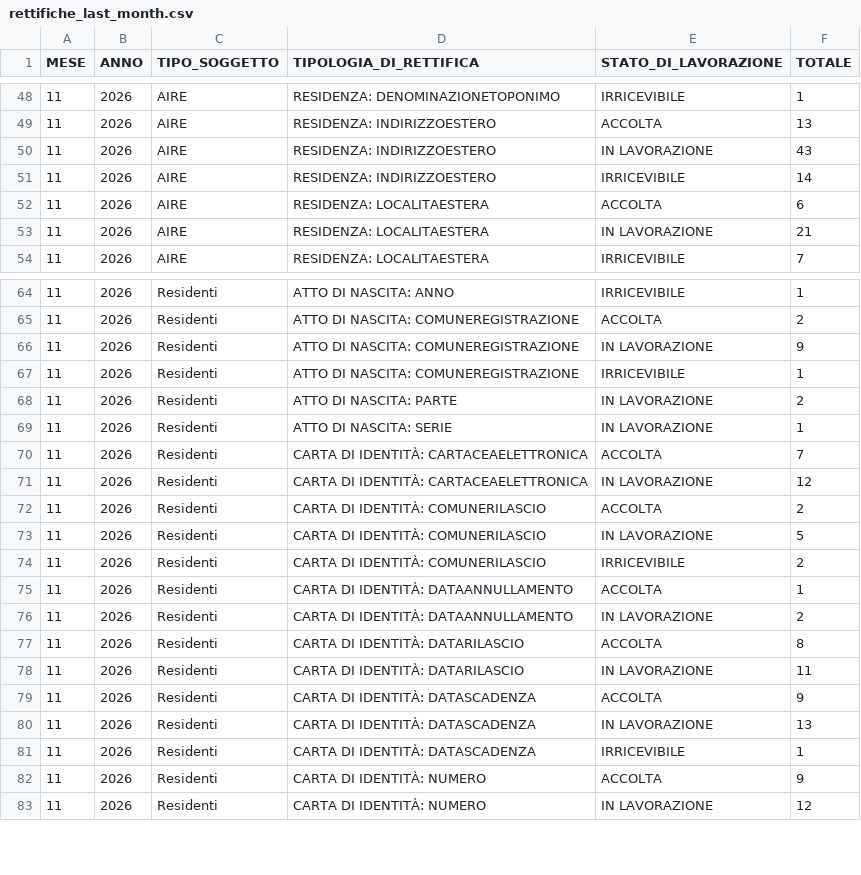
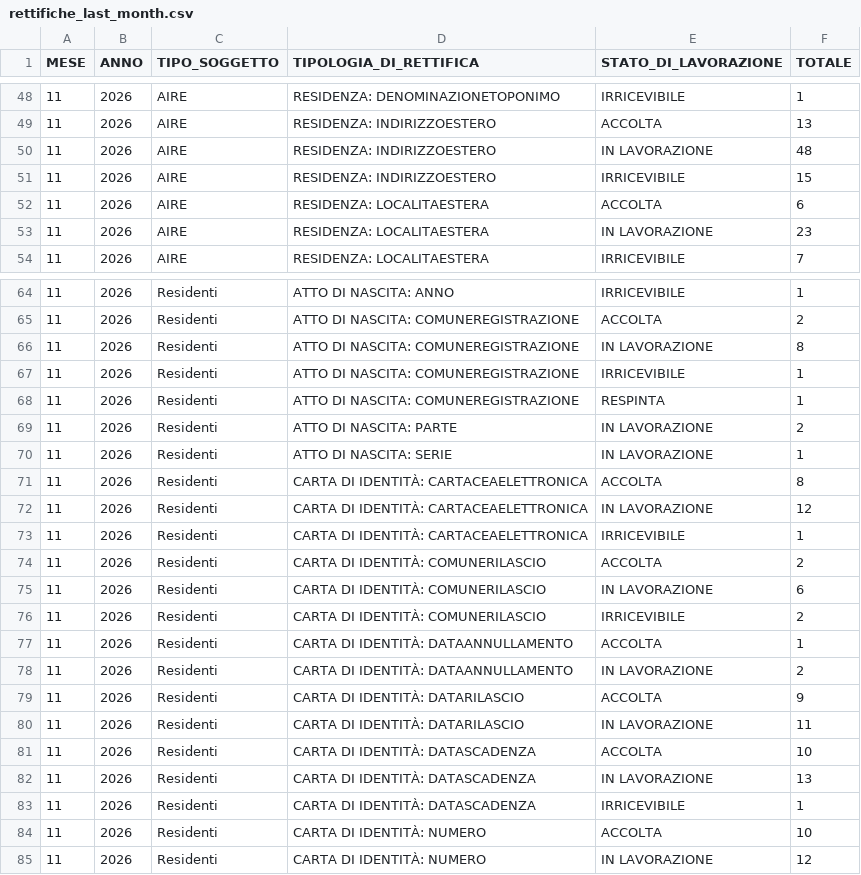
Before and after one commit to italia/anpr-opendata, a CSV file: data/rettifiche_last_month.csv, drawn as a sheet; only a part is shown, gaps mark what is left out; the diff covers the shown part only.

```diff
--- a/data/rettifiche_last_month.csv
+++ b/data/rettifiche_last_month.csv
@@ -49,6 +49,6 @@ MESE,ANNO,TIPO_SOGGETTO,TIPOLOGIA_DI_RETTIFICA,STATO_DI_LAVORAZIONE,TOTALE
 11,2026,AIRE,RESIDENZA: INDIRIZZOESTERO,ACCOLTA,13
-11,2026,AIRE,RESIDENZA: INDIRIZZOESTERO,IN LAVORAZIONE,43
-11,2026,AIRE,RESIDENZA: INDIRIZZOESTERO,IRRICEVIBILE,14
+11,2026,AIRE,RESIDENZA: INDIRIZZOESTERO,IN LAVORAZIONE,48
+11,2026,AIRE,RESIDENZA: INDIRIZZOESTERO,IRRICEVIBILE,15
 11,2026,AIRE,RESIDENZA: LOCALITAESTERA,ACCOLTA,6
-11,2026,AIRE,RESIDENZA: LOCALITAESTERA,IN LAVORAZIONE,21
+11,2026,AIRE,RESIDENZA: LOCALITAESTERA,IN LAVORAZIONE,23
 11,2026,AIRE,RESIDENZA: LOCALITAESTERA,IRRICEVIBILE,7
@@ -65,10 +65,12 @@ MESE,ANNO,TIPO_SOGGETTO,TIPOLOGIA_DI_RETTIFICA,STATO_DI_LAVORAZIONE,TOTALE
 11,2026,Residenti,ATTO DI NASCITA: COMUNEREGISTRAZIONE,ACCOLTA,2
-11,2026,Residenti,ATTO DI NASCITA: COMUNEREGISTRAZIONE,IN LAVORAZIONE,9
+11,2026,Residenti,ATTO DI NASCITA: COMUNEREGISTRAZIONE,IN LAVORAZIONE,8
 11,2026,Residenti,ATTO DI NASCITA: COMUNEREGISTRAZIONE,IRRICEVIBILE,1
+11,2026,Residenti,ATTO DI NASCITA: COMUNEREGISTRAZIONE,RESPINTA,1
 11,2026,Residenti,ATTO DI NASCITA: PARTE,IN LAVORAZIONE,2
 11,2026,Residenti,ATTO DI NASCITA: SERIE,IN LAVORAZIONE,1
-11,2026,Residenti,CARTA DI IDENTITÀ: CARTACEAELETTRONICA,ACCOLTA,7
+11,2026,Residenti,CARTA DI IDENTITÀ: CARTACEAELETTRONICA,ACCOLTA,8
 11,2026,Residenti,CARTA DI IDENTITÀ: CARTACEAELETTRONICA,IN LAVORAZIONE,12
+11,2026,Residenti,CARTA DI IDENTITÀ: CARTACEAELETTRONICA,IRRICEVIBILE,1
 11,2026,Residenti,CARTA DI IDENTITÀ: COMUNERILASCIO,ACCOLTA,2
-11,2026,Residenti,CARTA DI IDENTITÀ: COMUNERILASCIO,IN LAVORAZIONE,5
+11,2026,Residenti,CARTA DI IDENTITÀ: COMUNERILASCIO,IN LAVORAZIONE,6
 11,2026,Residenti,CARTA DI IDENTITÀ: COMUNERILASCIO,IRRICEVIBILE,2
@@ -76,8 +78,8 @@ MESE,ANNO,TIPO_SOGGETTO,TIPOLOGIA_DI_RETTIFICA,STATO_DI_LAVORAZIONE,TOTALE
 11,2026,Residenti,CARTA DI IDENTITÀ: DATAANNULLAMENTO,IN LAVORAZIONE,2
-11,2026,Residenti,CARTA DI IDENTITÀ: DATARILASCIO,ACCOLTA,8
+11,2026,Residenti,CARTA DI IDENTITÀ: DATARILASCIO,ACCOLTA,9
 11,2026,Residenti,CARTA DI IDENTITÀ: DATARILASCIO,IN LAVORAZIONE,11
-11,2026,Residenti,CARTA DI IDENTITÀ: DATASCADENZA,ACCOLTA,9
+11,2026,Residenti,CARTA DI IDENTITÀ: DATASCADENZA,ACCOLTA,10
 11,2026,Residenti,CARTA DI IDENTITÀ: DATASCADENZA,IN LAVORAZIONE,13
 11,2026,Residenti,CARTA DI IDENTITÀ: DATASCADENZA,IRRICEVIBILE,1
-11,2026,Residenti,CARTA DI IDENTITÀ: NUMERO,ACCOLTA,9
+11,2026,Residenti,CARTA DI IDENTITÀ: NUMERO,ACCOLTA,10
 11,2026,Residenti,CARTA DI IDENTITÀ: NUMERO,IN LAVORAZIONE,12
```
Also changed, not shown: 64 edited cells elsewhere in this file.
